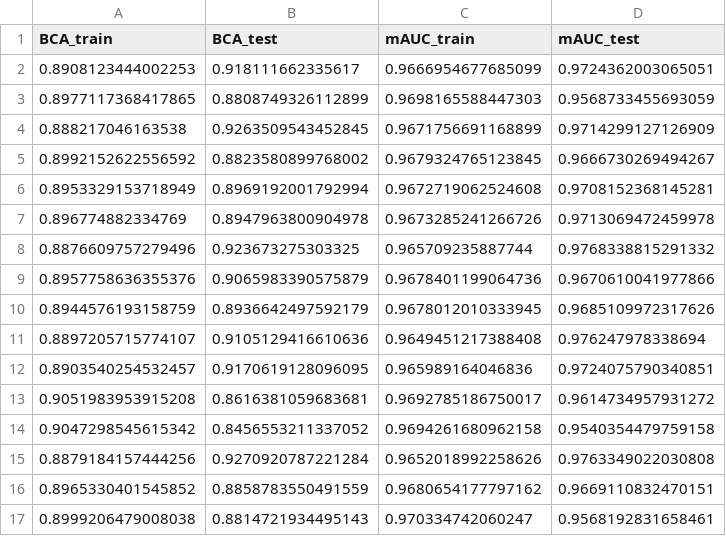
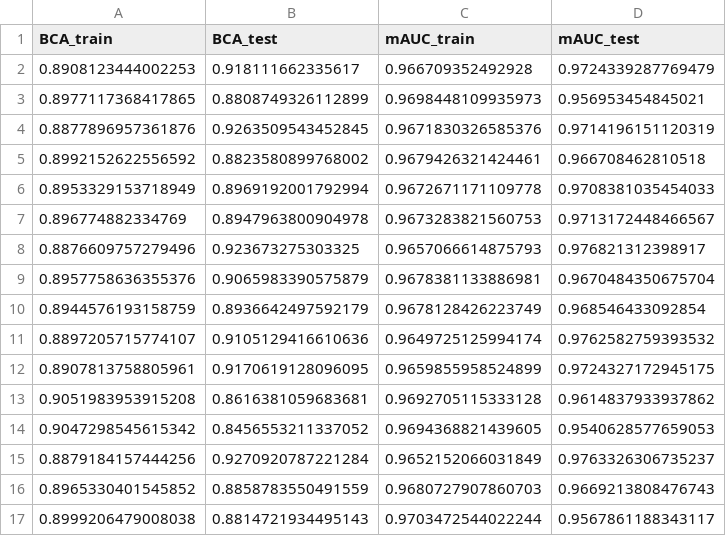
Before and after one commit to rusane/natural-computing, a CSV file: Project/results/lra.csv, drawn as a sheet; only a part is shown; the diff covers the shown part only.

```diff
--- a/Project/results/lra.csv
+++ b/Project/results/lra.csv
@@ -1,17 +1,17 @@
 BCA_train,BCA_test,mAUC_train,mAUC_test
-0.8908123444002253,0.918111662335617,0.9666954677685099,0.9724362003065051
-0.8977117368417865,0.8808749326112899,0.9698165588447303,0.9568733455693059
-0.888217046163538,0.9263509543452845,0.9671756691168899,0.9714299127126909
-0.8992152622556592,0.8823580899768002,0.9679324765123845,0.9666730269494267
-0.8953329153718949,0.8969192001792994,0.9672719062524608,0.9708152368145281
-0.896774882334769,0.8947963800904978,0.9673285241266726,0.9713069472459978
-0.8876609757279496,0.923673275303325,0.965709235887744,0.9768338815291332
-0.8957758636355376,0.9065983390575879,0.9678401199064736,0.9670610041977866
-0.8944576193158759,0.8936642497592179,0.9678012010333945,0.9685109972317626
-0.8897205715774107,0.9105129416610636,0.9649451217388408,0.976247978338694
-0.8903540254532457,0.9170619128096095,0.965989164046836,0.9724075790340851
-0.9051983953915208,0.8616381059683681,0.9692785186750017,0.9614734957931272
-0.9047298545615342,0.8456553211337052,0.9694261680962158,0.9540354479759158
-0.8879184157444256,0.9270920787221284,0.9652018992258626,0.9763349022030808
-0.8965330401545852,0.8858783550491559,0.9680654177797162,0.9669110832470151
-0.8999206479008038,0.8814721934495143,0.970334742060247,0.9568192831658461
+0.8908123444002253,0.918111662335617,0.966709352492928,0.9724339287769479
+0.8977117368417865,0.8808749326112899,0.9698448109935973,0.956953454845021
+0.8877896957361876,0.9263509543452845,0.9671830326585376,0.9714196151120319
+0.8992152622556592,0.8823580899768002,0.9679426321424461,0.966708462810518
+0.8953329153718949,0.8969192001792994,0.9672671171109778,0.9708381035454033
+0.896774882334769,0.8947963800904978,0.9673283821560753,0.9713172448466567
+0.8876609757279496,0.923673275303325,0.9657066614875793,0.976821312398917
+0.8957758636355376,0.9065983390575879,0.9678381133886981,0.9670484350675704
+0.8944576193158759,0.8936642497592179,0.9678128426223749,0.968546433092854
+0.8897205715774107,0.9105129416610636,0.9649725125994174,0.9762582759393532
+0.8907813758805961,0.9170619128096095,0.9659855958524899,0.9724327172945175
+0.9051983953915208,0.8616381059683681,0.9692705115333128,0.9614837933937862
+0.9047298545615342,0.8456553211337052,0.9694368821439605,0.9540628577659053
+0.8879184157444256,0.9270920787221284,0.9652152066031849,0.9763326306735237
+0.8965330401545852,0.8858783550491559,0.9680727907860703,0.9669213808476743
+0.8999206479008038,0.8814721934495143,0.9703472544022244,0.9567861188343117
```
Also changed, not shown: 1 added row, 1 removed row and 25 edited cells elsewhere in this file, Project/results/def_ann.csv, Project/results/def_dtc.csv, 10 other files.
